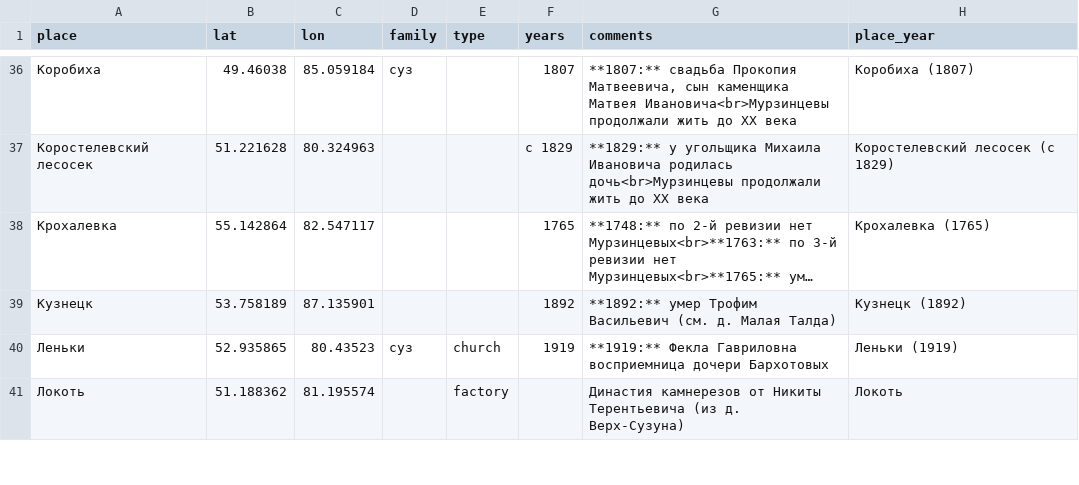
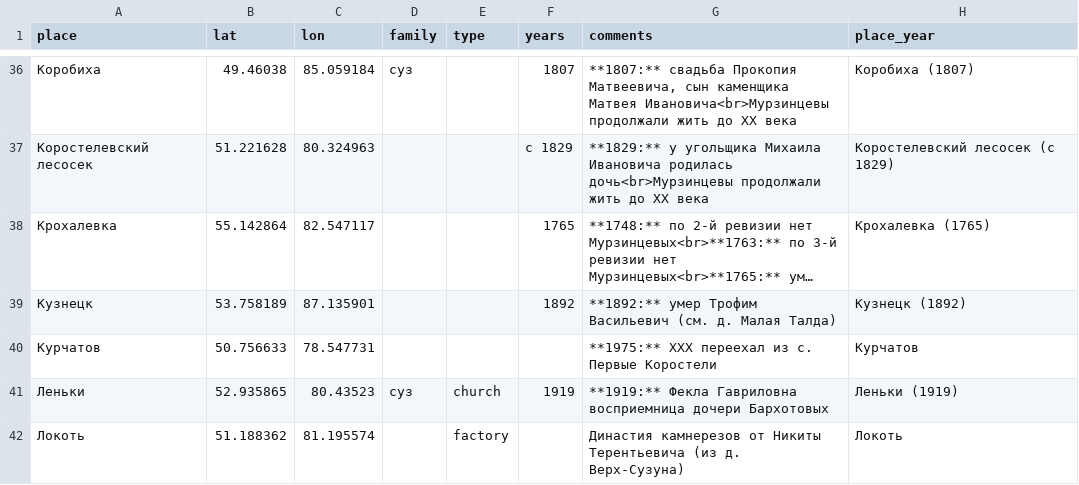
Before and after one commit to nikita-moor/genealogy, a CSV file: umap/places.csv, drawn as a sheet; only a part is shown, gaps mark what is left out; long unchanged cells end in ….

Commit message:
update places 2026-05-30

```diff
--- a/umap/places.csv
+++ b/umap/places.csv
@@ -39,2 +39,3 @@
 "Кузнецк","53.758189","87.135901","","","1892","**1892:** умер Трофим Васильевич (см. д. Малая Талда)","Кузнецк (1892)"
+"Курчатов","50.756633","78.547731","","","","**1975:** XXX переехал из с. Первые Коростели","Курчатов"
 "Леньки","52.935865","80.43523","суз","church","1919","**1919:** Фекла Гавриловна восприемница дочери Бархотовых","Леньки (1919)"
```
